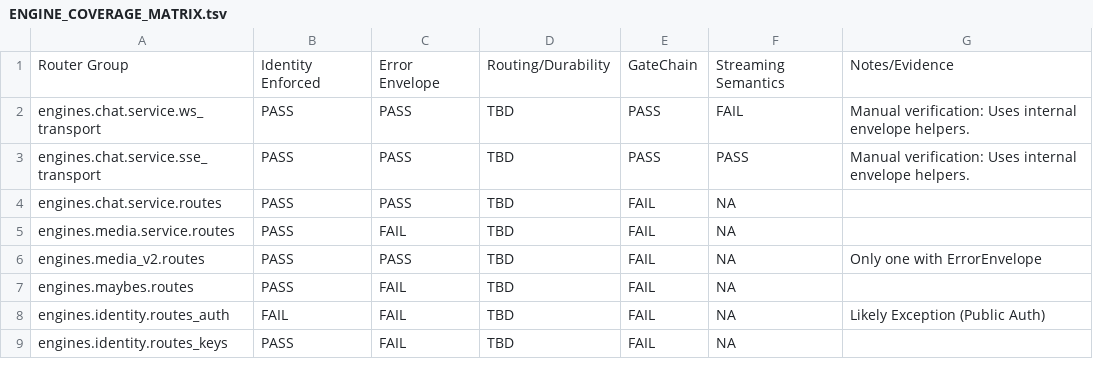
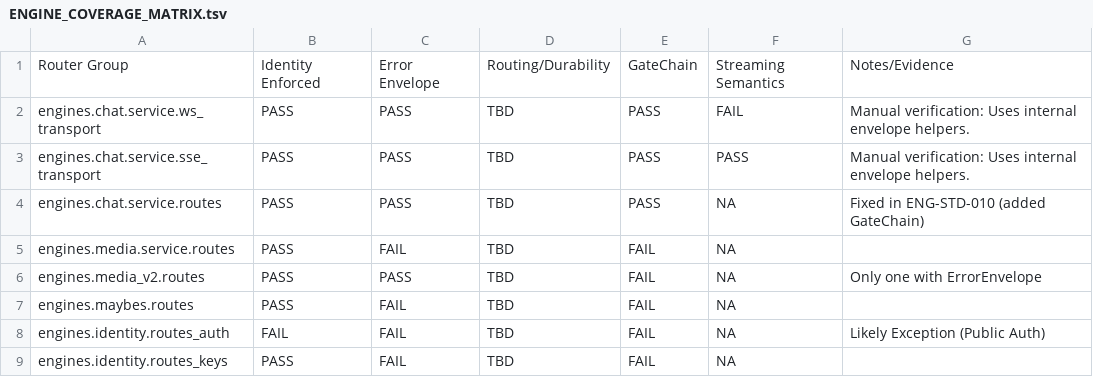
Before and after one commit to jamienowman-glitch/engine, a TSV file: docs/mcp_workbench/ENGINE_COVERAGE_MATRIX.tsv, drawn as a sheet; only a part is shown.

Commit message:
ENG-STD-010: Fix Chat REST Routes (GateChain Enforcement)

```diff
--- a/docs/mcp_workbench/ENGINE_COVERAGE_MATRIX.tsv
+++ b/docs/mcp_workbench/ENGINE_COVERAGE_MATRIX.tsv
@@ -3,3 +3,3 @@ engines.chat.service.ws_transport	PASS	PASS	TBD	PASS	FAIL	Manual verification: U
 engines.chat.service.sse_transport	PASS	PASS	TBD	PASS	PASS	Manual verification: Uses internal envelope helpers.
-engines.chat.service.routes	PASS	PASS	TBD	FAIL	NA	
+engines.chat.service.routes	PASS	PASS	TBD	PASS	NA	Fixed in ENG-STD-010 (added GateChain)
 engines.media.service.routes	PASS	FAIL	TBD	FAIL	NA	
```
Also changed, not shown: 1 other file.
